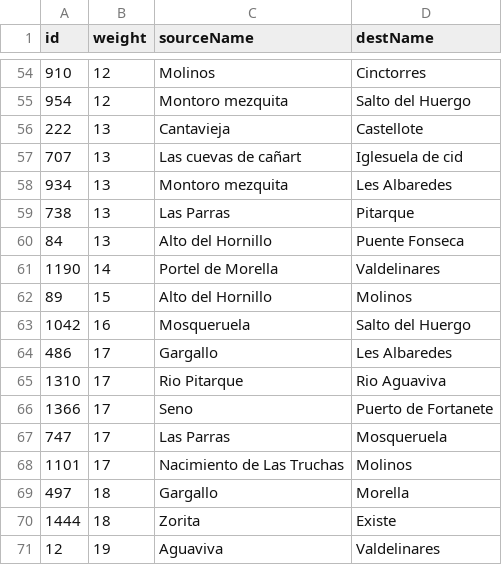
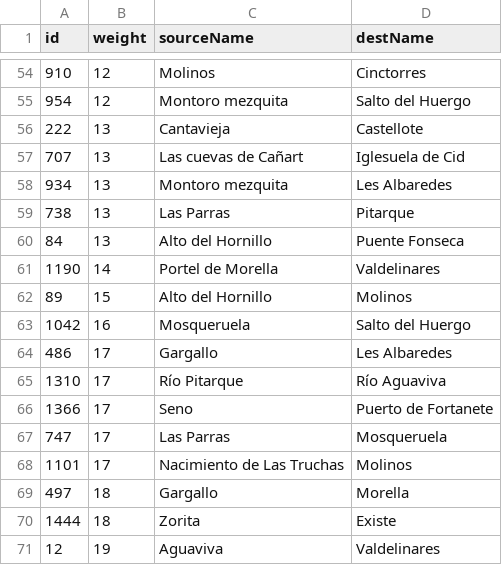
Before and after one commit to marcog83/ticket-to-raid-maestrazgo, a CSV file: src/components/paths/suggested_routes.csv, drawn as a sheet; only a part is shown, gaps mark what is left out; the diff covers the shown part only.

```diff
--- a/src/components/paths/suggested_routes.csv
+++ b/src/components/paths/suggested_routes.csv
@@ -56,3 +56,3 @@ id,weight,sourceName,destName
 222,13,Cantavieja,Castellote
-707,13,Las cuevas de cañart,Iglesuela de cid
+707,13,Las cuevas de Cañart,Iglesuela de Cid
 934,13,Montoro mezquita,Les Albaredes
@@ -64,3 +64,3 @@ id,weight,sourceName,destName
 486,17,Gargallo,Les Albaredes
-1310,17,Rio Pitarque,Rio Aguaviva
+1310,17,Río Pitarque,Río Aguaviva
 1366,17,Seno,Puerto de Fortanete
```
Also changed, not shown: 36 edited cells elsewhere in this file, src/data/aventureros-a-bordon-nodes.csv, src/data/routes-def.csv, 1 other file.
